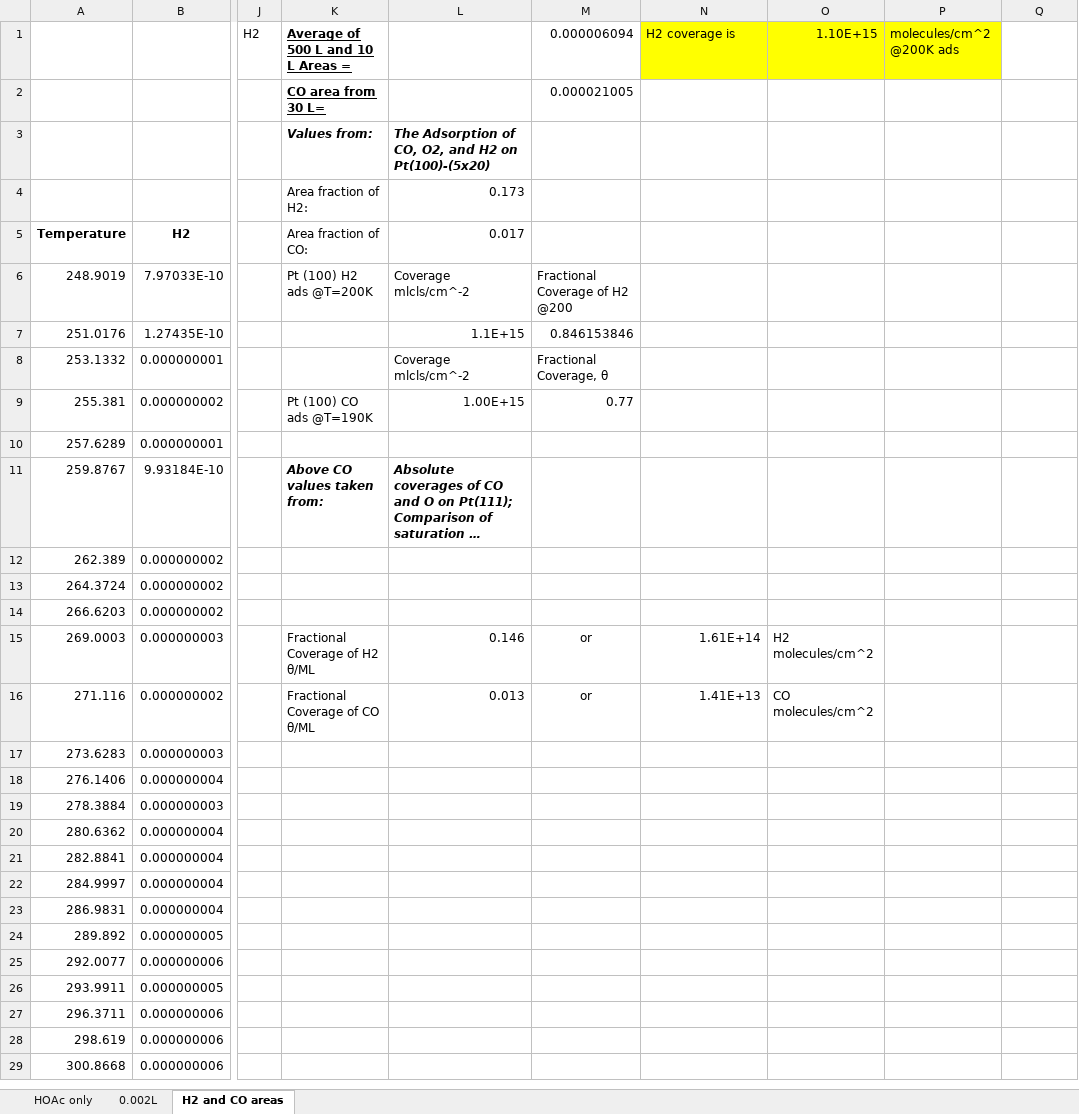
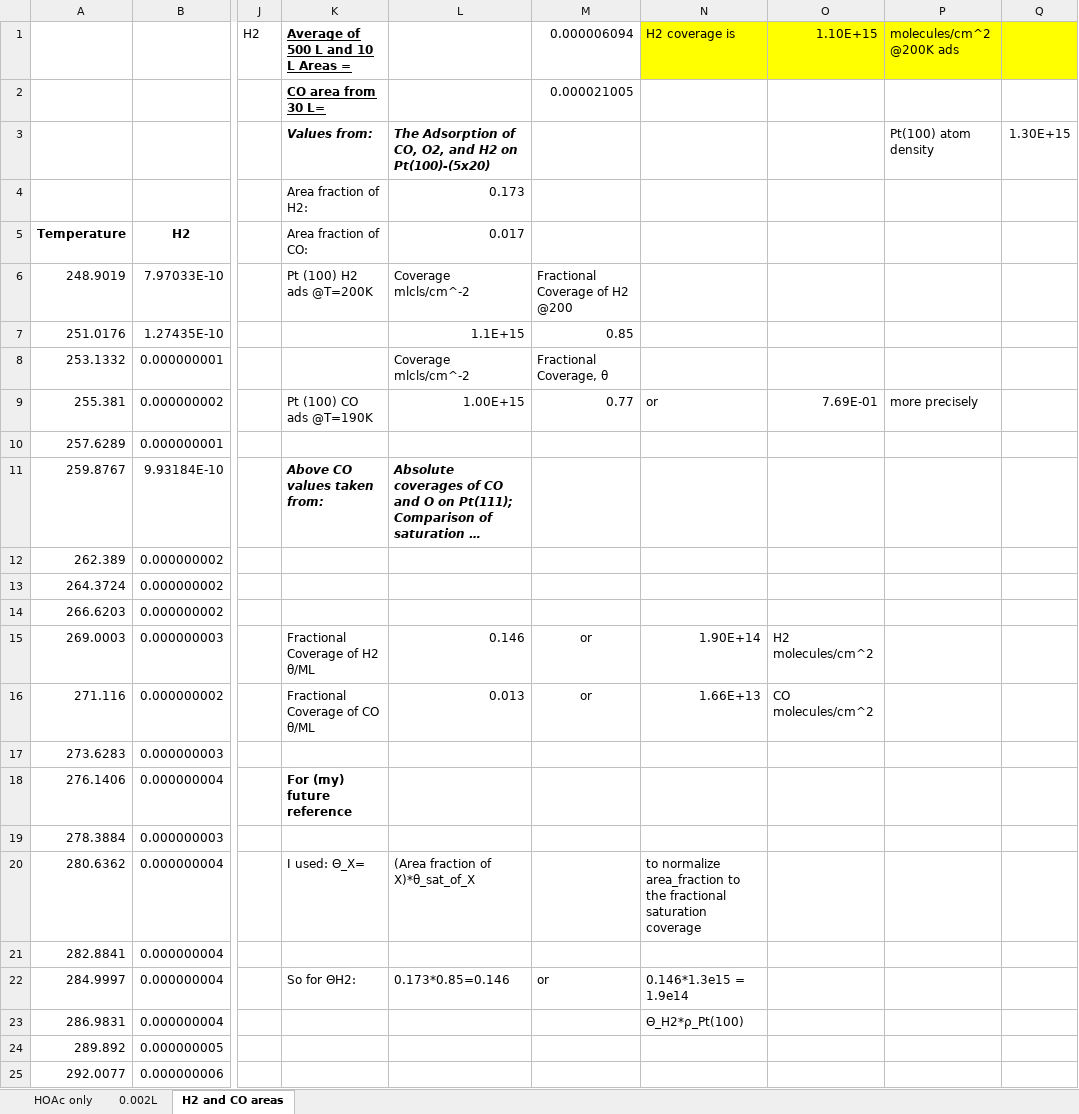
Before and after one commit to mannyfin/IRAS, an Excel workbook: HOAc work/Pt(100)/MB chamber TPD/HOAc/TPD plots HOAc Pt(100).xlsx, sheet H2 and CO areas, drawn as a sheet; only a part is shown, gaps mark what is left out; the shorter side is filled out with more unchanged rows; long unchanged cells end in …; values as stored, in another font and other column widths than the file's, no borders; charts and pictures not drawn; the diff names each change by its address in the sheet, - before the commit and + after, or states it on an @@ line.

```diff
--- a/HOAc work/Pt(100)/MB chamber TPD/HOAc/TPD plots HOAc Pt(100).xlsx (sheet H2 and CO areas)
+++ b/HOAc work/Pt(100)/MB chamber TPD/HOAc/TPD plots HOAc Pt(100).xlsx (sheet H2 and CO areas)
-Q1 fill: none
+Q1 fill: #FFFF00
-P3 (molecules/cm^2 @200K ads): (empty)
+P3 (molecules/cm^2 @200K ads): Pt(100) atom density
-Q3: (empty)
+Q3: 1.30E+15
-M7 (0.000006094): 0.846153846
+M7 (0.000006094): 0.85
-N9 (H2 coverage is): (empty)
+N9 (H2 coverage is): or
-O9 (1.10E+15): (empty)
+O9 (1.10E+15): 7.69E-01
-P9 (molecules/cm^2 @200K ads): (empty)
+P9 (molecules/cm^2 @200K ads): more precisely
-N15 (H2 coverage is): 1.61E+14
+N15 (H2 coverage is): 1.90E+14
-N16 (H2 coverage is): 1.41E+13
+N16 (H2 coverage is): 1.66E+13
-K18: (empty)
+K18: For (my) future reference
-K20: (empty)
+K20: I used: Θ_X=
-L20: (empty)
+L20: (Area fraction of X)*θ_sat_of_X
-N20 (H2 coverage is): (empty)
+N20 (H2 coverage is): to normalize area_fraction to the fractional saturation coverage
-K22: (empty)
+K22: So for ΘH2:
-L22: (empty)
+L22: 0.173*0.85=0.146
-M22 (0.000006094): (empty)
+M22 (0.000006094): or
-N22 (H2 coverage is): (empty)
+N22 (H2 coverage is): 0.146*1.3e15 = 1.9e14
-N23 (H2 coverage is): (empty)
+N23 (H2 coverage is): Θ_H2*ρ_Pt(100)
```
Also changed, not shown: charts or pictures, HOAc work/Pt(100)/IR chamber/Pt100 acetic acid seq anneal/Data for IR of HOAc onPt(100) Upper chamber/Plotted IR HOAc on Pt(100).xlsx, HOAc work/Pt(100)/IR chamber/Pt100 acetic acid seq anneal/IR HOAc uptake.xlsx.
